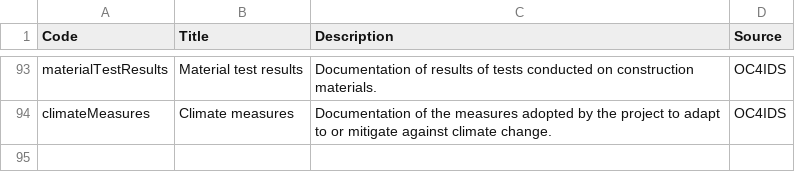
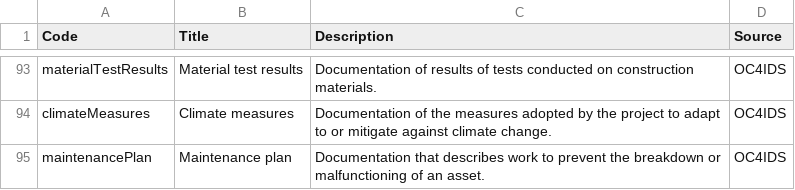
Before and after one commit to open-contracting/infrastructure, a CSV file: schema/project-level/codelists/documentType.csv, drawn as a sheet; only a part is shown, gaps mark what is left out; the diff names each change by its address in the sheet, - before the commit and + after, or states it on an @@ line.

Commit message:
update sustainability module mapping and documentType.csv

```diff
--- a/schema/project-level/codelists/documentType.csv
+++ b/schema/project-level/codelists/documentType.csv
+row 95: maintenancePlan | Maintenance plan | Documentation that describes work to prevent the breakdown or malfunctioning of an asset. | OC4IDS
```
Also changed, not shown: 3 other files.
